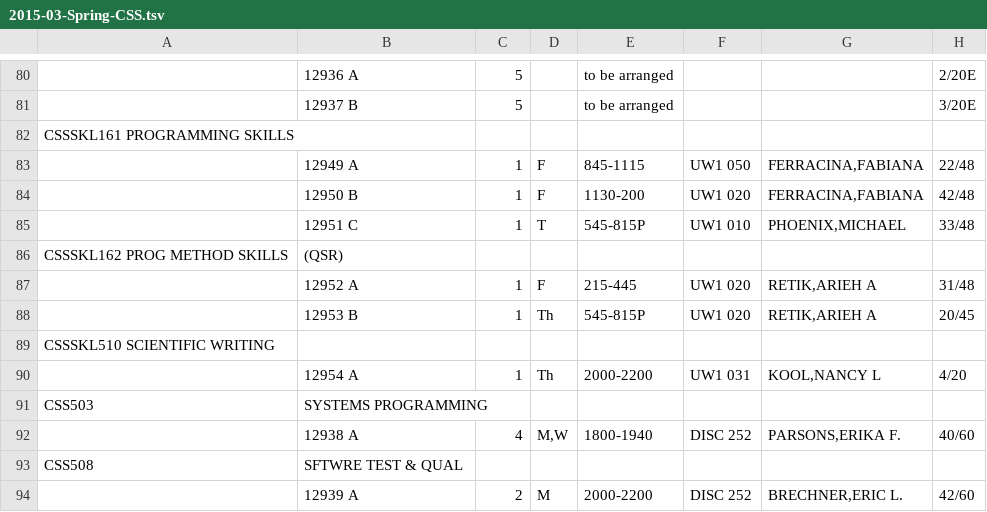
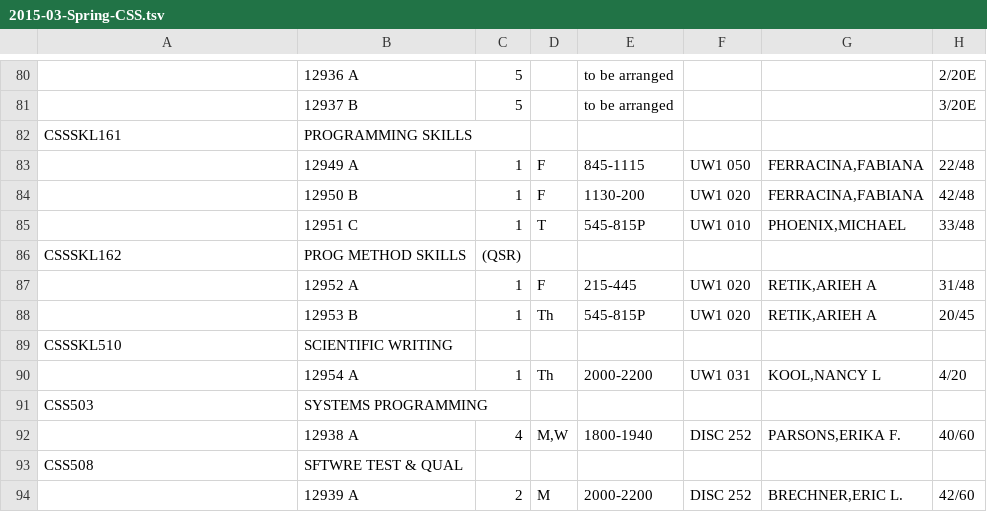
Before and after one commit to christran206/CSS458Spring2015, a TSV file: TimeSchedules/2015-03-Spring-CSS.tsv, drawn as a sheet; only a part is shown, gaps mark what is left out; removed rows and columns are numbered as before the commit, all else as after; the diff names each change by its address in the sheet, - before the commit and + after, or states it on an @@ line.

```diff
--- a/TimeSchedules/2015-03-Spring-CSS.tsv
+++ b/TimeSchedules/2015-03-Spring-CSS.tsv
-row 82: CSSSKL161 PROGRAMMING SKILLS
+row 82: CSSSKL161 | PROGRAMMING SKILLS
-row 86: CSSSKL162 PROG METHOD SKILLS | (QSR)
+row 86: CSSSKL162 | PROG METHOD SKILLS | (QSR)
-row 89: CSSSKL510 SCIENTIFIC WRITING
+row 89: CSSSKL510 | SCIENTIFIC WRITING
```
Also changed, not shown: TimeSchedules/2015-01-Fall-CSS.tsv, TimeSchedules/2015-02-Winter-CSS.tsv, 1 other file.
